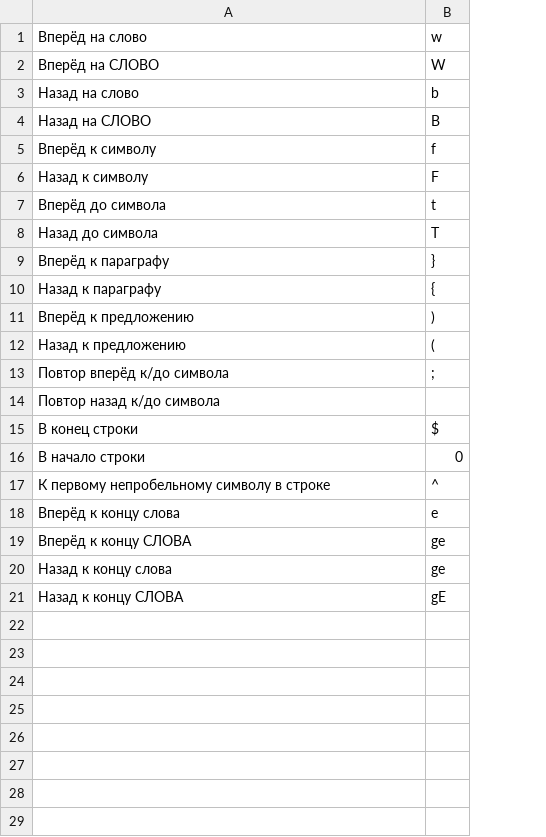
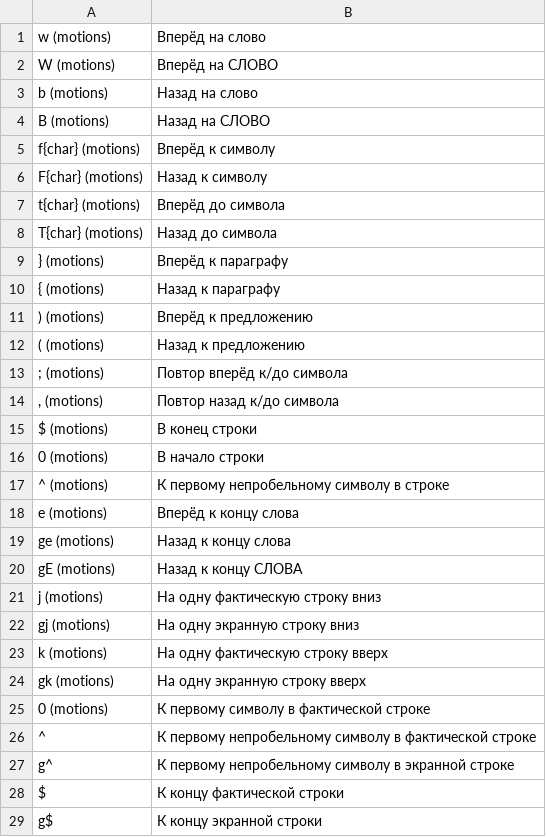
Before and after one commit to ishutin-pavel/flashcards, a CSV file: vim/motions.csv, drawn as a sheet; removed rows and columns are numbered as before the commit, all else as after; the diff names each change by its address in the sheet, - before the commit and + after, or states it on an @@ line.

```diff
--- a/vim/motions.csv
+++ b/vim/motions.csv
+column A, rows 1-20: w (motions) | W (motions) | b (motions) | B (motions) | f{char} (motions) | F{char} (motions) | t{char} (motions) | T{char} (motions) | } (motions) | { (motions) | ) (motions) | ( (motions) | ; (motions) | , (motions) | $ (motions) | 0 (motions) | ^ (motions) | e (motions) | ge (motions) | gE (motions)
-column B, rows 1-18: w | W | b | B | f | F | t | T | } | { | ) | ( | ; |  | $ | 0 | ^ | e; rows 20-21: ge | gE
-row 19: Вперёд к концу СЛОВА | ge
+row 21: j (motions) | На одну фактическую строку вниз
+row 22: gj (motions) | На одну экранную строку вниз
+row 23: k (motions) | На одну фактическую строку вверх
+row 24: gk (motions) | На одну экранную строку вверх
+row 25: 0 (motions) | К первому символу в фактической строке
+row 26: ^ | К первому непробельному символу в фактической строке
+row 27: g^ | К первому непробельному символу в экранной строке
+row 28: $ | К концу фактической строки
+row 29: g$ | К концу экранной строки
```
Also changed, not shown: vim/insert_mode.csv, vim/jumps.csv, 12 other files.
